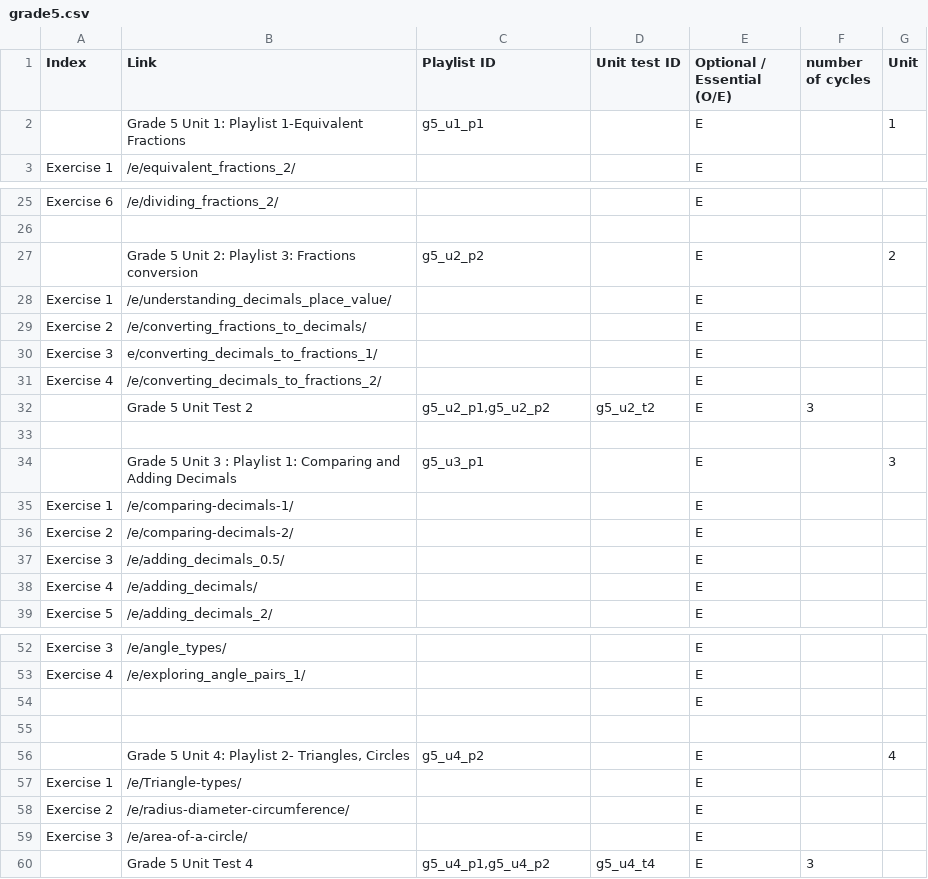
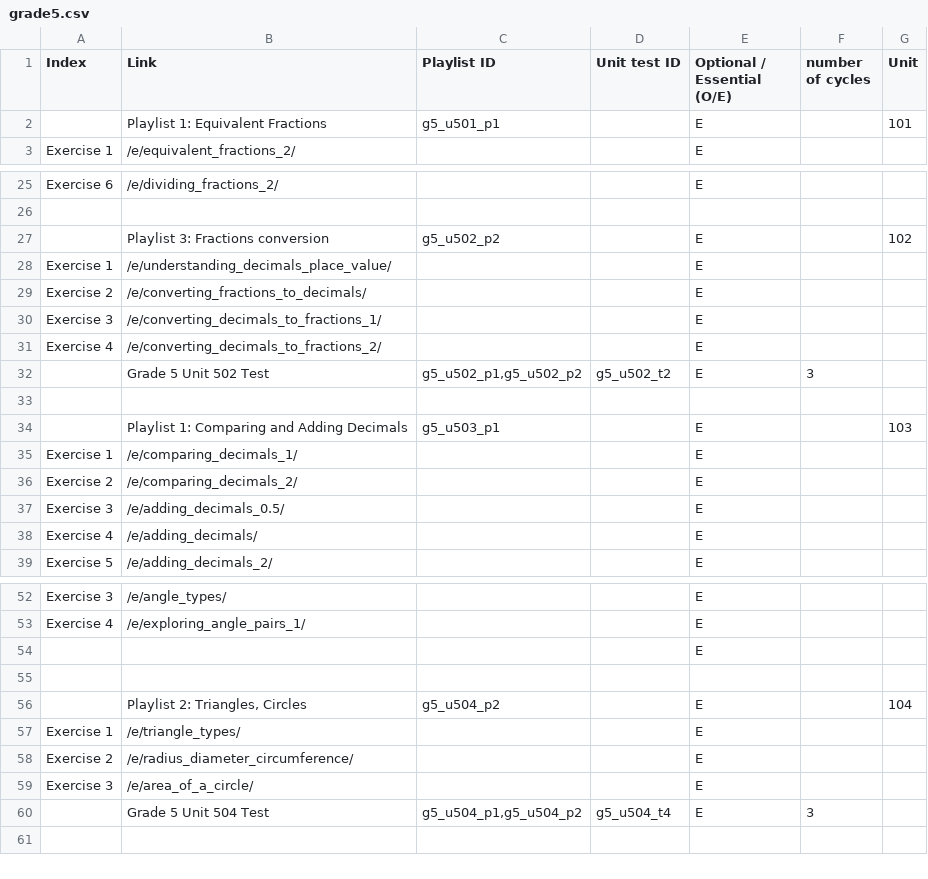
Before and after one commit to aronasorman/mlcsv, a CSV file: data/grade5.csv, drawn as a sheet; only a part is shown, gaps mark what is left out; the diff covers the shown part only.

```diff
--- a/data/grade5.csv
+++ b/data/grade5.csv
@@ -1,3 +1,3 @@
 Index,Link,Playlist ID,Unit test ID,Optional / Essential (O/E),number of cycles,Unit
-,Grade 5 Unit 1: Playlist 1-Equivalent Fractions,g5_u1_p1,,E,,1
+,Playlist 1: Equivalent Fractions,g5_u501_p1,,E,,101
 Exercise 1,/e/equivalent_fractions_2/,,,E,,
@@ -26,12 +26,12 @@ Exercise 6,/e/dividing_fractions_2/,,,E,,
 ,,,,,,
-,Grade 5 Unit 2: Playlist 3: Fractions conversion,g5_u2_p2,,E,,2
+,Playlist 3: Fractions conversion,g5_u502_p2,,E,,102
 Exercise 1,/e/understanding_decimals_place_value/,,,E,,
 Exercise 2,/e/converting_fractions_to_decimals/,,,E,,
-Exercise 3,e/converting_decimals_to_fractions_1/,,,E,,
+Exercise 3,/e/converting_decimals_to_fractions_1/,,,E,,
 Exercise 4,/e/converting_decimals_to_fractions_2/,,,E,,
-,Grade 5 Unit Test 2,"g5_u2_p1,g5_u2_p2",g5_u2_t2,E,3,
+,Grade 5 Unit 502 Test,"g5_u502_p1,g5_u502_p2",g5_u502_t2,E,3,
 ,,,,,,
-,Grade 5 Unit 3 : Playlist 1: Comparing and Adding Decimals,g5_u3_p1,,E,,3
-Exercise 1,/e/comparing-decimals-1/,,,E,,
-Exercise 2,/e/comparing-decimals-2/,,,E,,
+,Playlist 1: Comparing and Adding Decimals,g5_u503_p1,,E,,103
+Exercise 1,/e/comparing_decimals_1/,,,E,,
+Exercise 2,/e/comparing_decimals_2/,,,E,,
 Exercise 3,/e/adding_decimals_0.5/,,,E,,
@@ -55,6 +55,6 @@ Exercise 4,/e/exploring_angle_pairs_1/,,,E,,
 ,,,,,,
-,"Grade 5 Unit 4: Playlist 2- Triangles, Circles",g5_u4_p2,,E,,4
-Exercise 1,/e/Triangle-types/,,,E,,
-Exercise 2,/e/radius-diameter-circumference/,,,E,,
-Exercise 3,/e/area-of-a-circle/,,,E,,
-,Grade 5 Unit Test 4,"g5_u4_p1,g5_u4_p2",g5_u4_t4,E,3,
+,"Playlist 2: Triangles, Circles",g5_u504_p2,,E,,104
+Exercise 1,/e/triangle_types/,,,E,,
+Exercise 2,/e/radius_diameter_circumference/,,,E,,
+Exercise 3,/e/area_of_a_circle/,,,E,,
+,Grade 5 Unit 504 Test,"g5_u504_p1,g5_u504_p2",g5_u504_t4,E,3,
```
Also changed, not shown: 23 edited cells elsewhere in this file, data/grade4.csv, data/grade6.csv.
